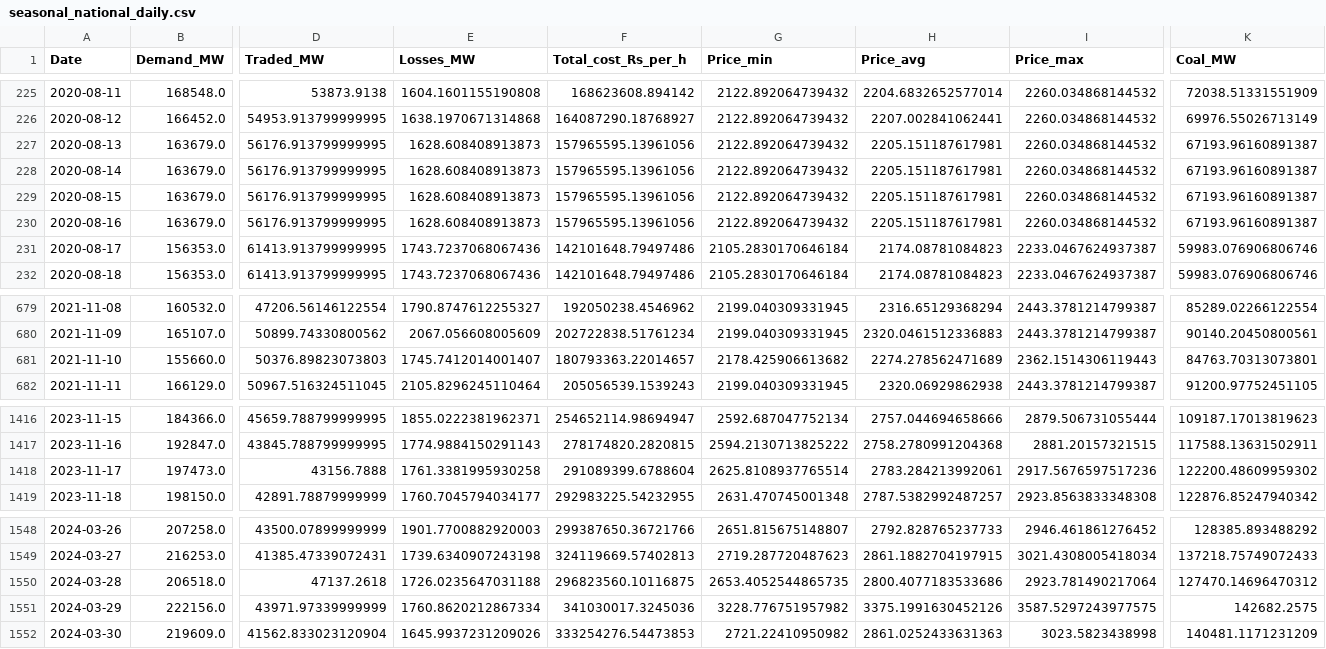
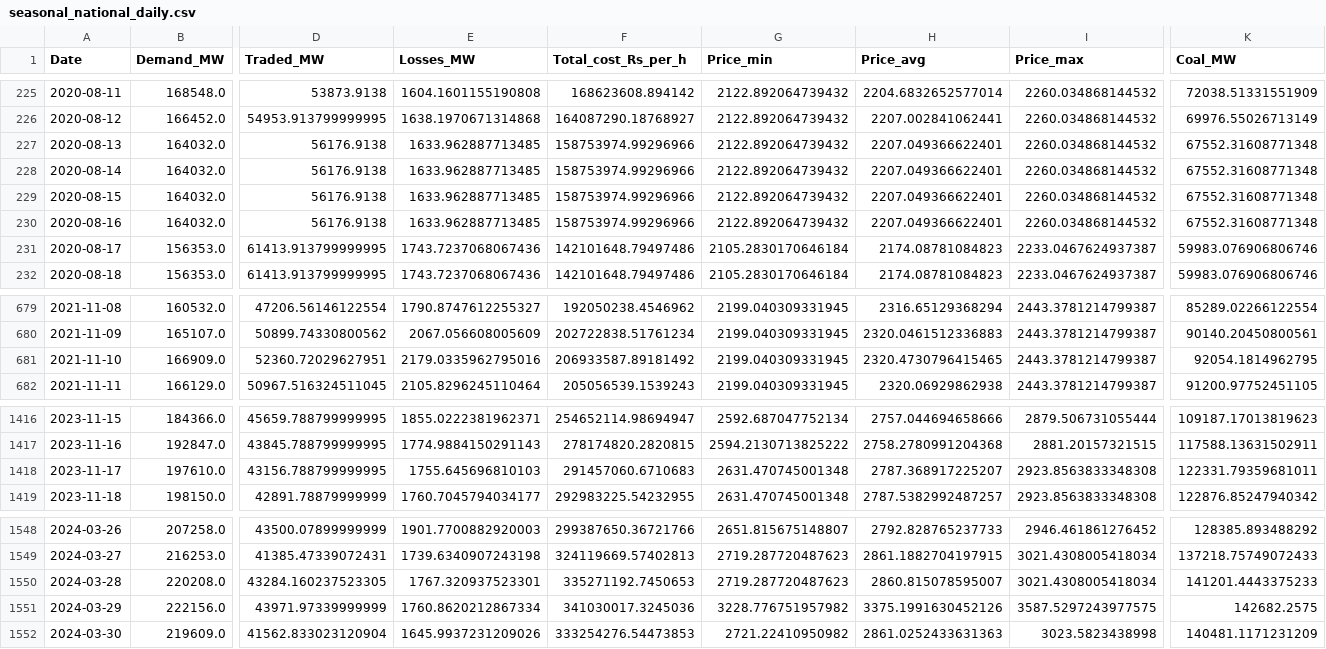
Before and after one commit to Algomer21/strategic-grid-dispatch, a CSV file: data/processed/seasonal_national_daily.csv, drawn as a sheet; only a part is shown, gaps mark what is left out; the diff covers the shown part only; the diff names each change by its address in the sheet, - before the commit and + after, or states it on an @@ line.

```diff
--- a/data/processed/seasonal_national_daily.csv
+++ b/data/processed/seasonal_national_daily.csv
-B227:B230 (Demand_MW): 163679.0
+B227:B230 (Demand_MW): 164032.0
-D227:D230 (Traded_MW): 56176.913799999995
+D227:D230 (Traded_MW): 56176.9138
-E227:E230 (Losses_MW): 1628.608408913873
+E227:E230 (Losses_MW): 1633.962887713485
-F227:F230 (Total_cost_Rs_per_h): 157965595.13961056
+F227:F230 (Total_cost_Rs_per_h): 158753974.99296966
-H227:H230 (Price_avg): 2205.151187617981
+H227:H230 (Price_avg): 2207.049366622401
-K227:K230 (Coal_MW): 67193.96160891387
+K227:K230 (Coal_MW): 67552.31608771348
-B681 (Demand_MW): 155660.0
+B681 (Demand_MW): 166909.0
-D681 (Traded_MW): 50376.89823073803
+D681 (Traded_MW): 52360.72029627951
-E681 (Losses_MW): 1745.7412014001407
+E681 (Losses_MW): 2179.0335962795016
-F681 (Total_cost_Rs_per_h): 180793363.22014657
+F681 (Total_cost_Rs_per_h): 206933587.89181492
-G681 (Price_min): 2178.425906613682
+G681 (Price_min): 2199.040309331945
-H681 (Price_avg): 2274.278562471689
+H681 (Price_avg): 2320.4730796415465
-I681 (Price_max): 2362.1514306119443
+I681 (Price_max): 2443.3781214799387
-K681 (Coal_MW): 84763.70313073801
+K681 (Coal_MW): 92054.1814962795
-B1418 (Demand_MW): 197473.0
+B1418 (Demand_MW): 197610.0
-D1418 (Traded_MW): 43156.7888
+D1418 (Traded_MW): 43156.788799999995
-E1418 (Losses_MW): 1761.3381995930258
+E1418 (Losses_MW): 1755.645696810103
-F1418 (Total_cost_Rs_per_h): 291089399.6788604
+F1418 (Total_cost_Rs_per_h): 291457060.6710683
-G1418 (Price_min): 2625.8108937765514
+G1418 (Price_min): 2631.470745001348
-H1418 (Price_avg): 2783.284213992061
+H1418 (Price_avg): 2787.368917225207
-I1418 (Price_max): 2917.5676597517236
+I1418 (Price_max): 2923.8563833348308
-K1418 (Coal_MW): 122200.48609959302
+K1418 (Coal_MW): 122331.79359681011
-B1550 (Demand_MW): 206518.0
+B1550 (Demand_MW): 220208.0
-D1550 (Traded_MW): 47137.2618
+D1550 (Traded_MW): 43284.160237523305
-E1550 (Losses_MW): 1726.0235647031188
+E1550 (Losses_MW): 1767.320937523301
-F1550 (Total_cost_Rs_per_h): 296823560.10116875
+F1550 (Total_cost_Rs_per_h): 335271192.7450653
-G1550 (Price_min): 2653.4052544865735
+G1550 (Price_min): 2719.287720487623
-H1550 (Price_avg): 2800.4077183533686
+H1550 (Price_avg): 2860.815078595007
-I1550 (Price_max): 2923.781490217064
+I1550 (Price_max): 3021.4308005418034
-K1550 (Coal_MW): 127470.14696470312
+K1550 (Coal_MW): 141201.4443375233
```
Also changed, not shown: 98 edited cells elsewhere in this file, data/processed/dispatch_national_daily.csv, data/processed/dispatch_weather_national_daily.csv, 12 other files.
